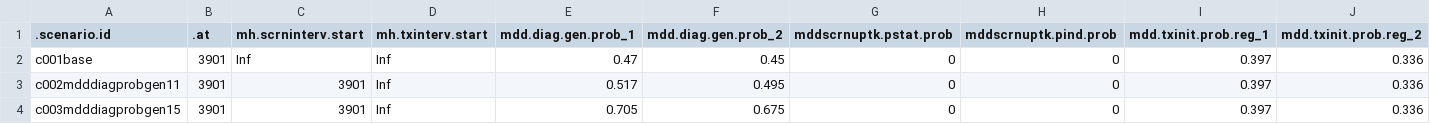
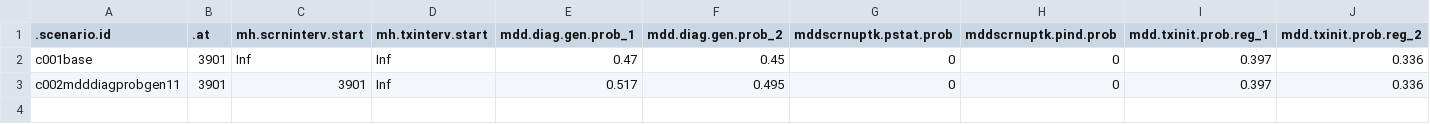
Before and after one commit to EpiModel/StigmaDepressionHIV, a CSV file: data/input/mddscenarios_tbl2C01.csv, drawn as a sheet; only a part is shown; rows hold the shown columns only; the diff names each change by its address in the sheet, - before the commit and + after, or states it on an @@ line.

Commit message:
Update mddscenarios_tbl2C01.csv

```diff
--- a/data/input/mddscenarios_tbl2C01.csv
+++ b/data/input/mddscenarios_tbl2C01.csv
-row 4: c003mdddiagprobgen15 | 3901 | 3901 | Inf | 0.705 | 0.675 | 0 | 0 | 0.397 | 0.336
```
